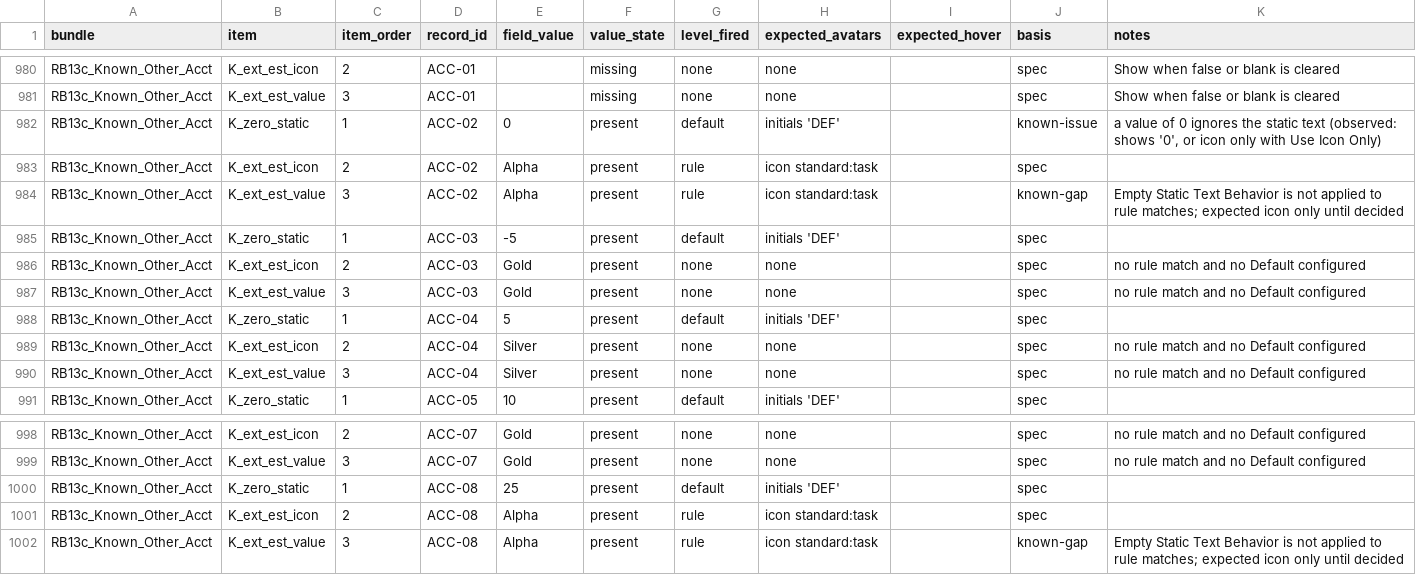
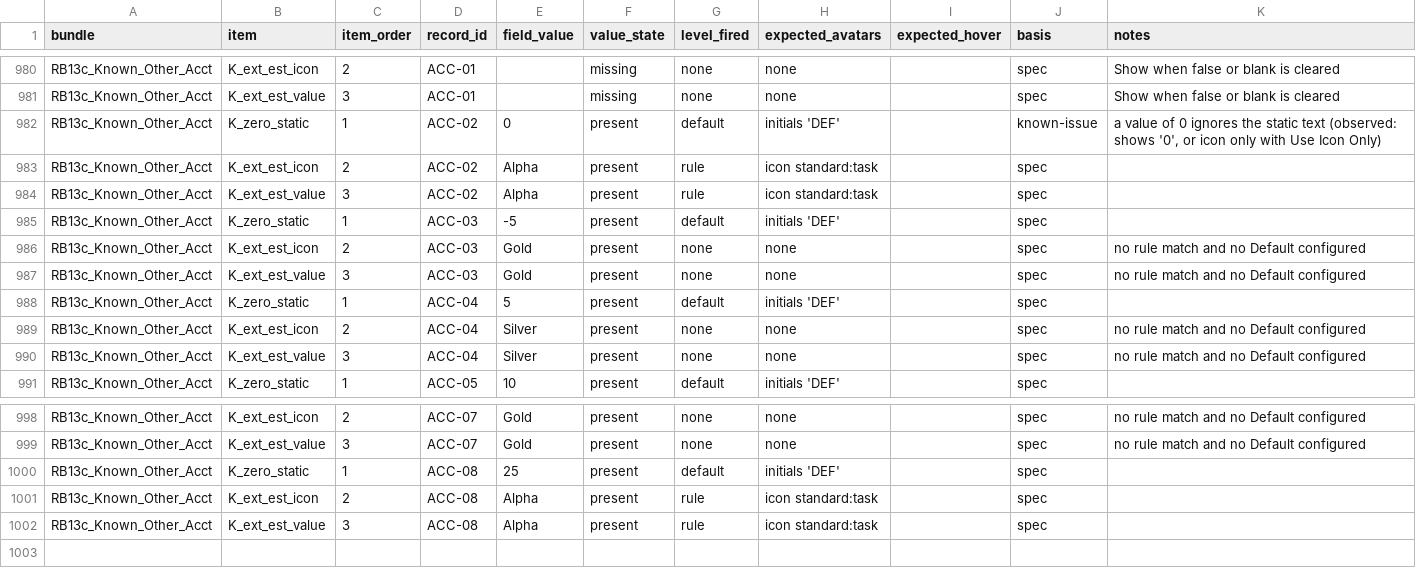
Before and after one commit to SFDO-Community/Salesforce-Indicators, a CSV file: regression/planning/expected.csv, drawn as a sheet; only a part is shown, gaps mark what is left out.

```diff
--- a/regression/planning/expected.csv
+++ b/regression/planning/expected.csv
@@ -983,3 +983,3 @@ RB13c_Known_Other_Acct,K_zero_static,1,ACC-02,0,present,default,initials 'DEF',,
 RB13c_Known_Other_Acct,K_ext_est_icon,2,ACC-02,Alpha,present,rule,icon standard:task,,spec,
-RB13c_Known_Other_Acct,K_ext_est_value,3,ACC-02,Alpha,present,rule,icon standard:task,,known-gap,Empty Static Text Behavior is not applied to rule matches; expected icon only until decided
+RB13c_Known_Other_Acct,K_ext_est_value,3,ACC-02,Alpha,present,rule,icon standard:task,,spec,
 RB13c_Known_Other_Acct,K_zero_static,1,ACC-03,-5,present,default,initials 'DEF',,spec,
@@ -1001,2 +1001,2 @@ RB13c_Known_Other_Acct,K_zero_static,1,ACC-08,25,present,default,initials 'DEF',
 RB13c_Known_Other_Acct,K_ext_est_icon,2,ACC-08,Alpha,present,rule,icon standard:task,,spec,
-RB13c_Known_Other_Acct,K_ext_est_value,3,ACC-08,Alpha,present,rule,icon standard:task,,known-gap,Empty Static Text Behavior is not applied to rule matches; expected icon only until decided
+RB13c_Known_Other_Acct,K_ext_est_value,3,ACC-08,Alpha,present,rule,icon standard:task,,spec,
```
Also changed, not shown: regression/planning/expected.dev.csv, regression/planning/validation/cases.csv, 8 other files.
